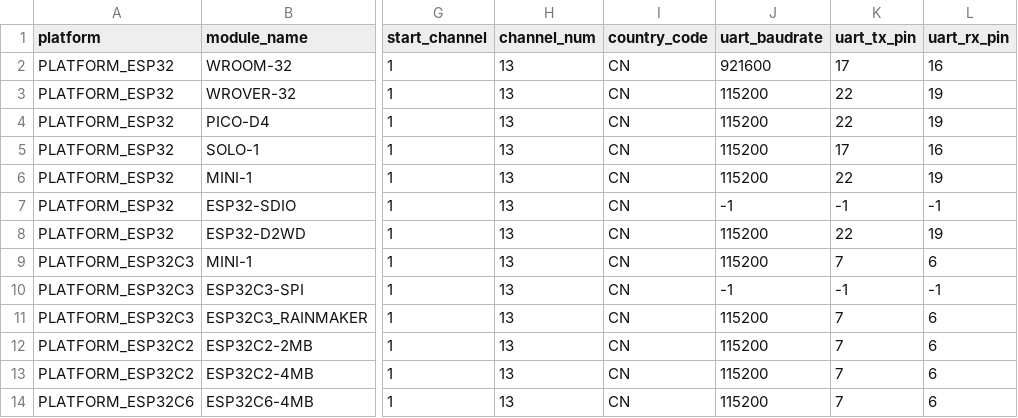
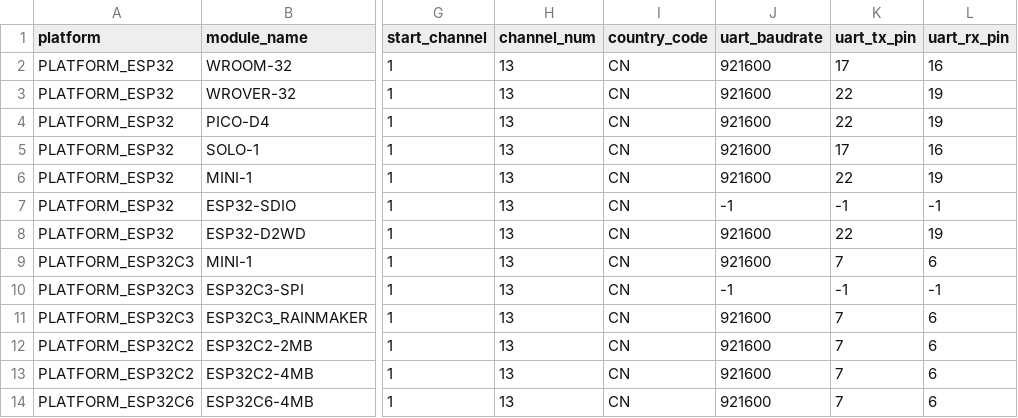
Before and after one commit to LuWeiHuan/ESP-AT, a CSV file: components/customized_partitions/raw_data/factory_param/factory_param_data.csv, drawn as a sheet; only a part is shown, gaps mark what is left out; the diff names each change by its address in the sheet, - before the commit and + after, or states it on an @@ line.

Commit message:
剩余的也修改成921600

```diff
--- a/components/customized_partitions/raw_data/factory_param/factory_param_data.csv
+++ b/components/customized_partitions/raw_data/factory_param/factory_param_data.csv
-J3:J6 (uart_baudrate): 115200
+J3:J6 (uart_baudrate): 921600
-J8:J9 (uart_baudrate): 115200
+J8:J9 (uart_baudrate): 921600
-J11:J14 (uart_baudrate): 115200
+J11:J14 (uart_baudrate): 921600
```
